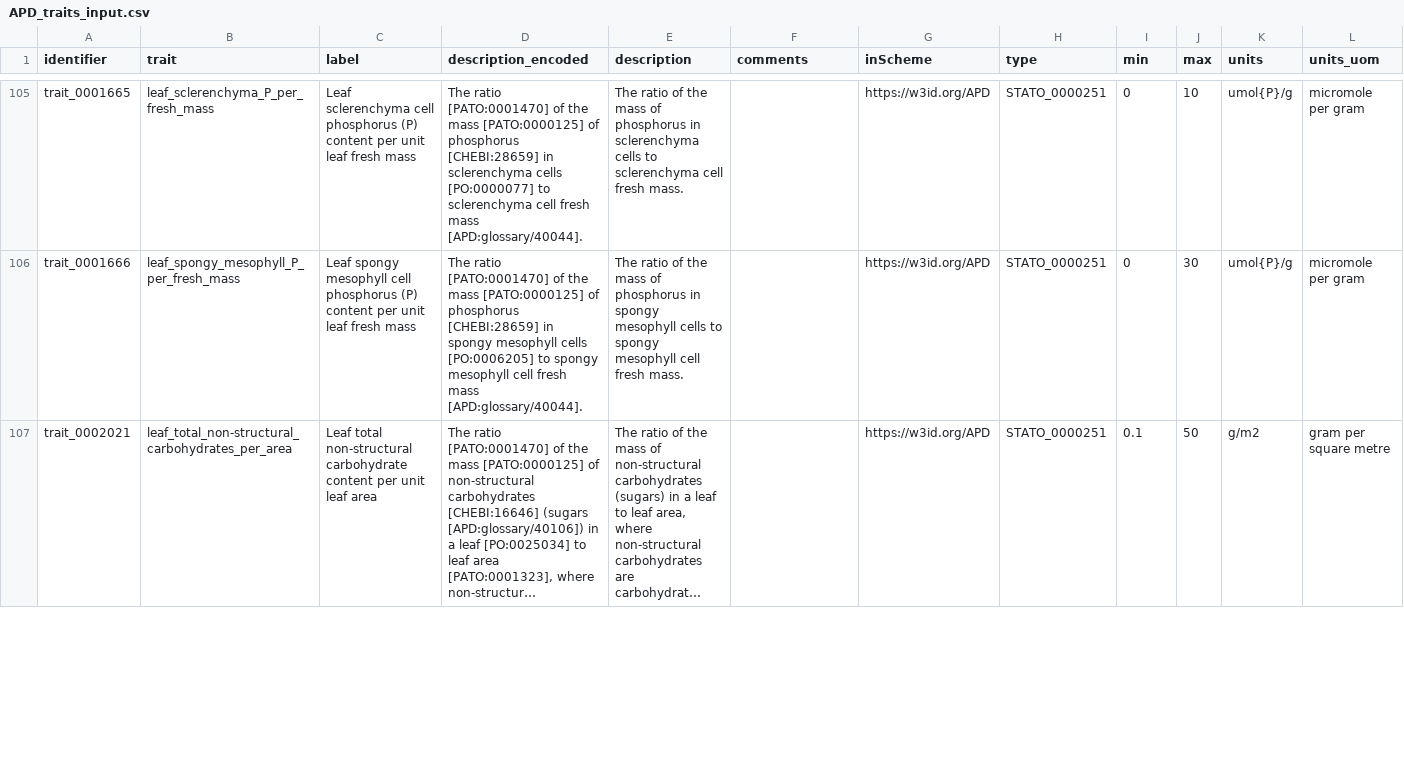
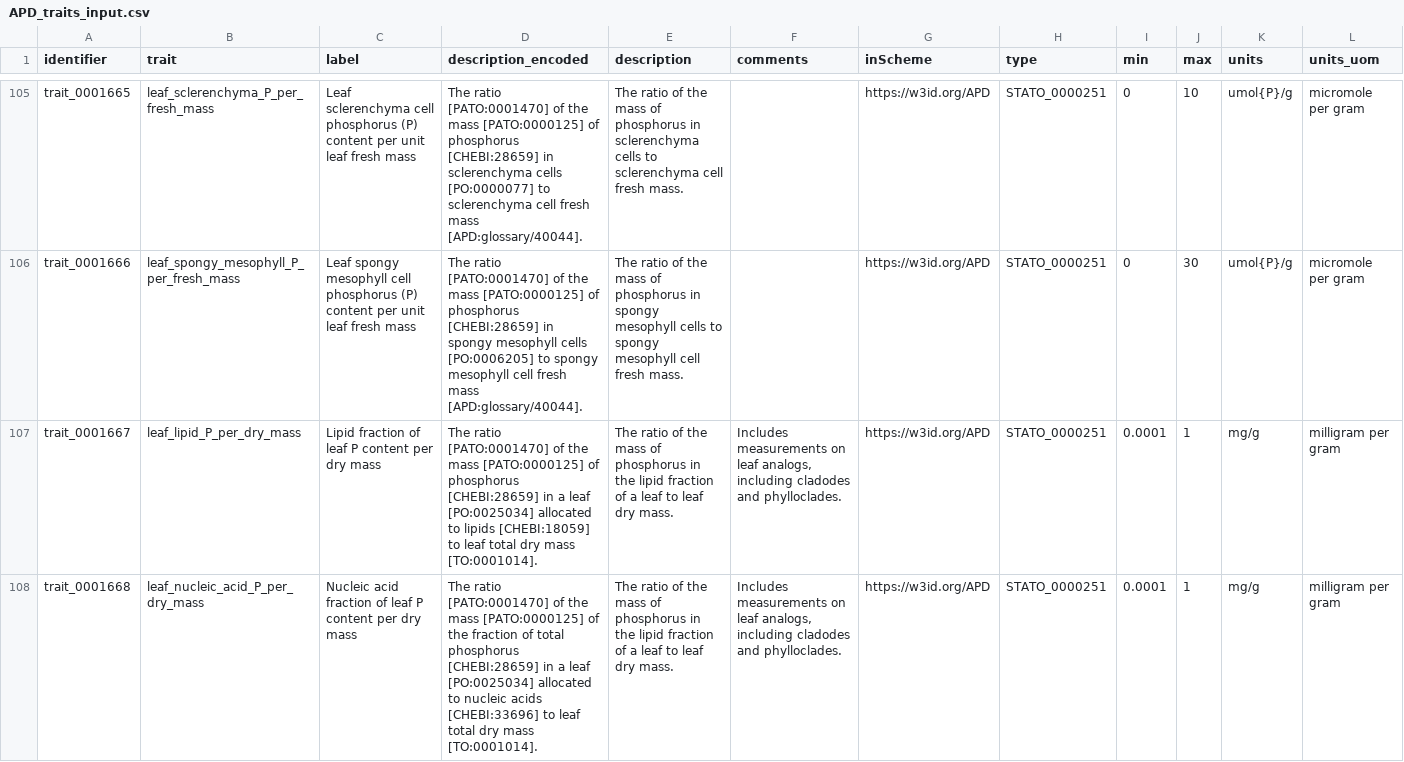
Before and after one commit to traitecoevo/APD, a CSV file: data/APD_traits_input.csv, drawn as a sheet; only a part is shown, gaps mark what is left out; the shorter side is filled out with more unchanged rows; long unchanged cells end in …; rows hold the shown columns only; the diff covers the shown part only; the diff names each change by its address in the sheet, - before the commit and + after, or states it on an @@ line.

Commit message:
Update APD_traits_input.csv
Add 5 traits relating to P fractions

```diff
--- a/data/APD_traits_input.csv
+++ b/data/APD_traits_input.csv
+row 107: trait_0001667 | leaf_lipid_P_per_dry_mass | Lipid fraction of leaf P content per dry mass | The ratio [PATO:0001470] of the mass [PATO:0000125] of phosphorus [CHEBI:28659] in a leaf [PO:0025034] allocated to lipids [CHEBI:18059] to leaf total dry mass [TO:0001014]. | The ratio of the mass of phosphorus in the lipid fraction of a leaf to leaf dry mass. | Includes measurements on leaf analogs, including cladodes and phylloclades. | https://w3id.org/APD | STATO_0000251 | 0.0001 | 1 | mg/g | milligram per gram
+row 108: trait_0001668 | leaf_nucleic_acid_P_per_dry_mass | Nucleic acid fraction of leaf P content per dry mass | The ratio [PATO:0001470] of the mass [PATO:0000125] of the fraction of total phosphorus [CHEBI:28659] in a leaf [PO:0025034] allocated to nucleic acids [CHEBI:33696] to leaf total dry mass [TO:0001014]. | The ratio of the mass of phosphorus in the lipid fraction of a leaf to leaf dry mass. | Includes measurements on leaf analogs, including cladodes and phylloclades. | https://w3id.org/APD | STATO_0000251 | 0.0001 | 1 | mg/g | milligram per gram
```
Also changed, not shown: 3 added rows elsewhere in this file.
